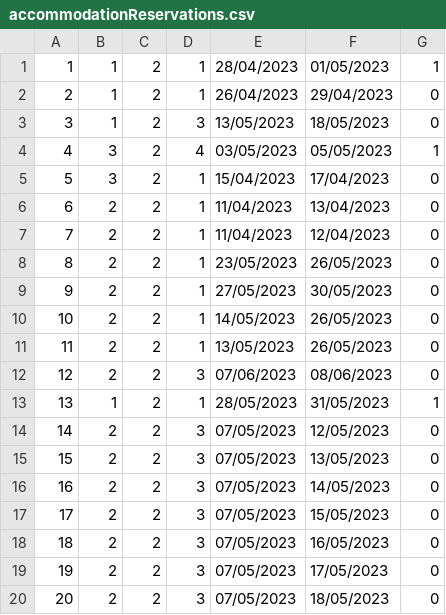
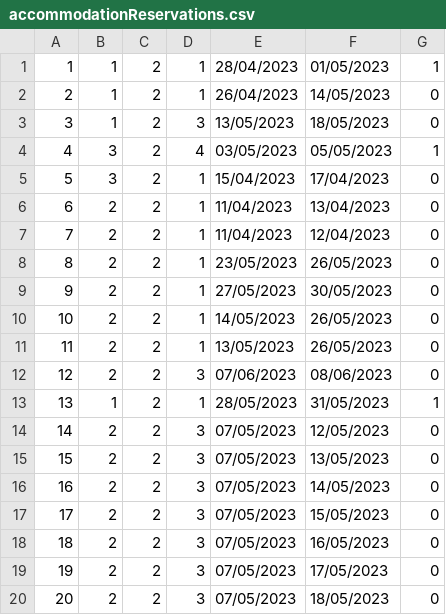
Before and after one commit to marko-nikolic01/travel-agency, a CSV file: TravelAgency/TravelAgency/Resources/Data/accommodationReservations.csv, drawn as a sheet.

```diff
--- a/TravelAgency/TravelAgency/Resources/Data/accommodationReservations.csv
+++ b/TravelAgency/TravelAgency/Resources/Data/accommodationReservations.csv
@@ -1,3 +1,3 @@
 1|1|2|1|28/04/2023|01/05/2023|1
-2|1|2|1|26/04/2023|29/04/2023|0
+2|1|2|1|26/04/2023|14/05/2023|0
 3|1|2|3|13/05/2023|18/05/2023|0
```
Also changed, not shown: 14 other files.
